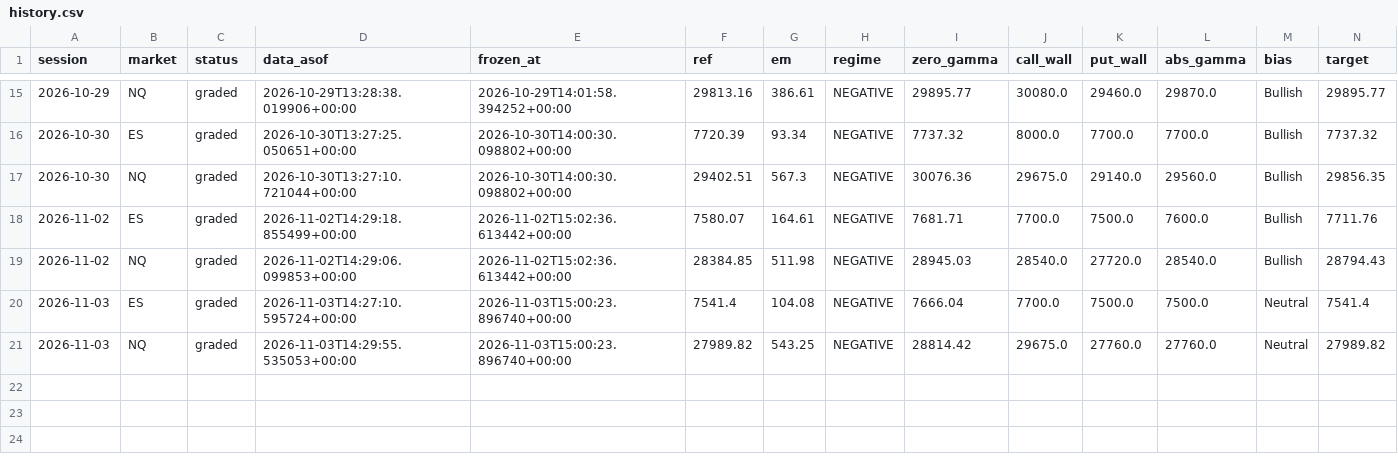
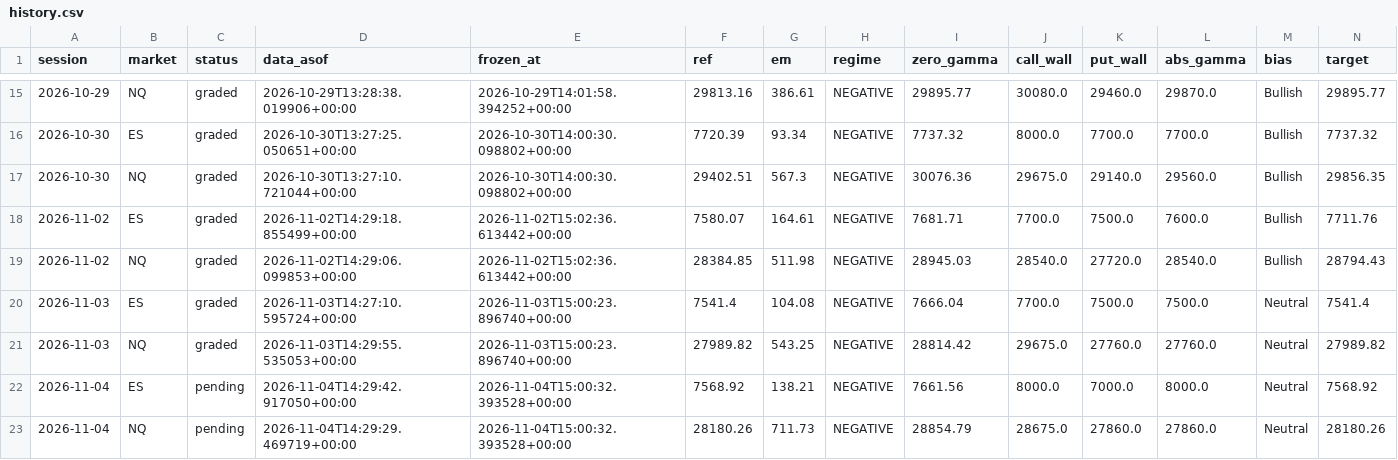
Before and after one commit to WSEVwevx/gex-pro, a CSV file: history.csv, drawn as a sheet; only a part is shown, gaps mark what is left out; rows hold the shown columns only; the diff names each change by its address in the sheet, - before the commit and + after, or states it on an @@ line.

```diff
--- a/history.csv
+++ b/history.csv
+row 22: 2026-11-04 | ES | pending | 2026-11-04T14:29:42.917050+00:00 | 2026-11-04T15:00:32.393528+00:00 | 7568.92 | 138.21 | NEGATIVE | 7661.56 | 8000.0 | 7000.0 | 8000.0 | Neutral | 7568.92
+row 23: 2026-11-04 | NQ | pending | 2026-11-04T14:29:29.469719+00:00 | 2026-11-04T15:00:32.393528+00:00 | 28180.26 | 711.73 | NEGATIVE | 28854.79 | 28675.0 | 27860.0 | 27860.0 | Neutral | 28180.26
```
Also changed, not shown: 2 other files.
